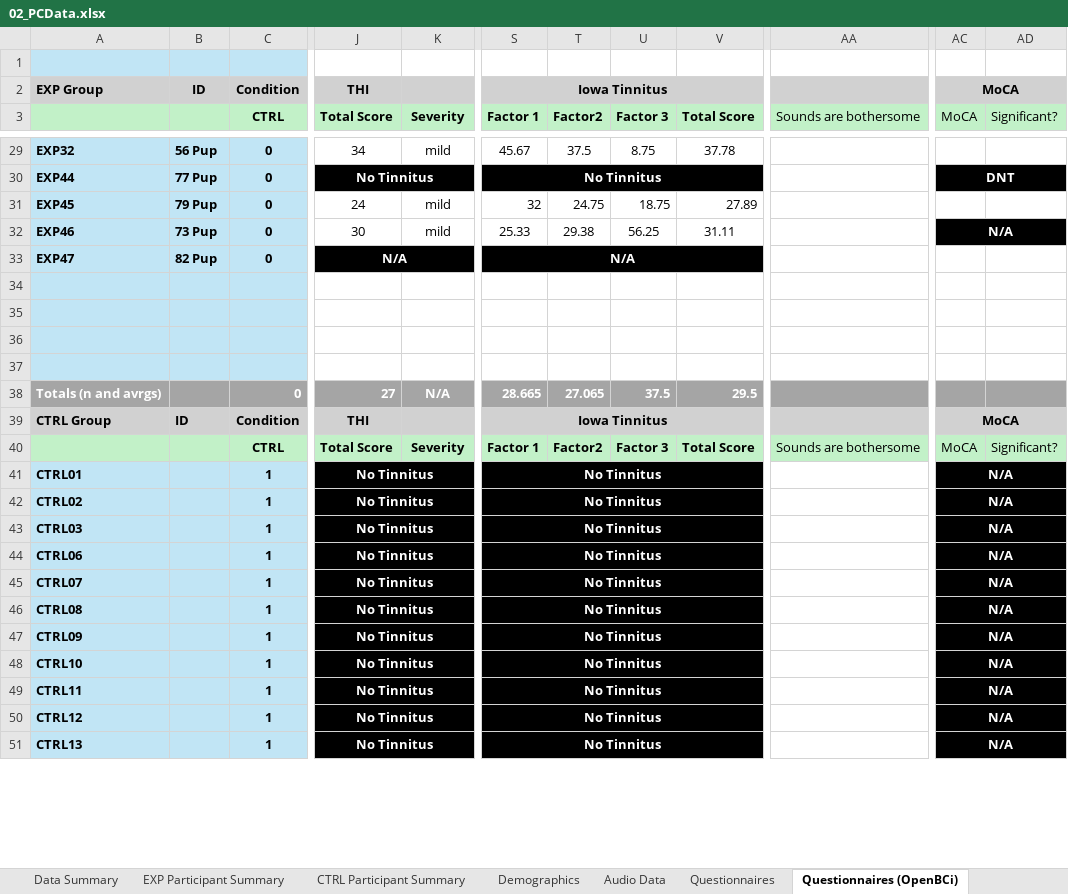
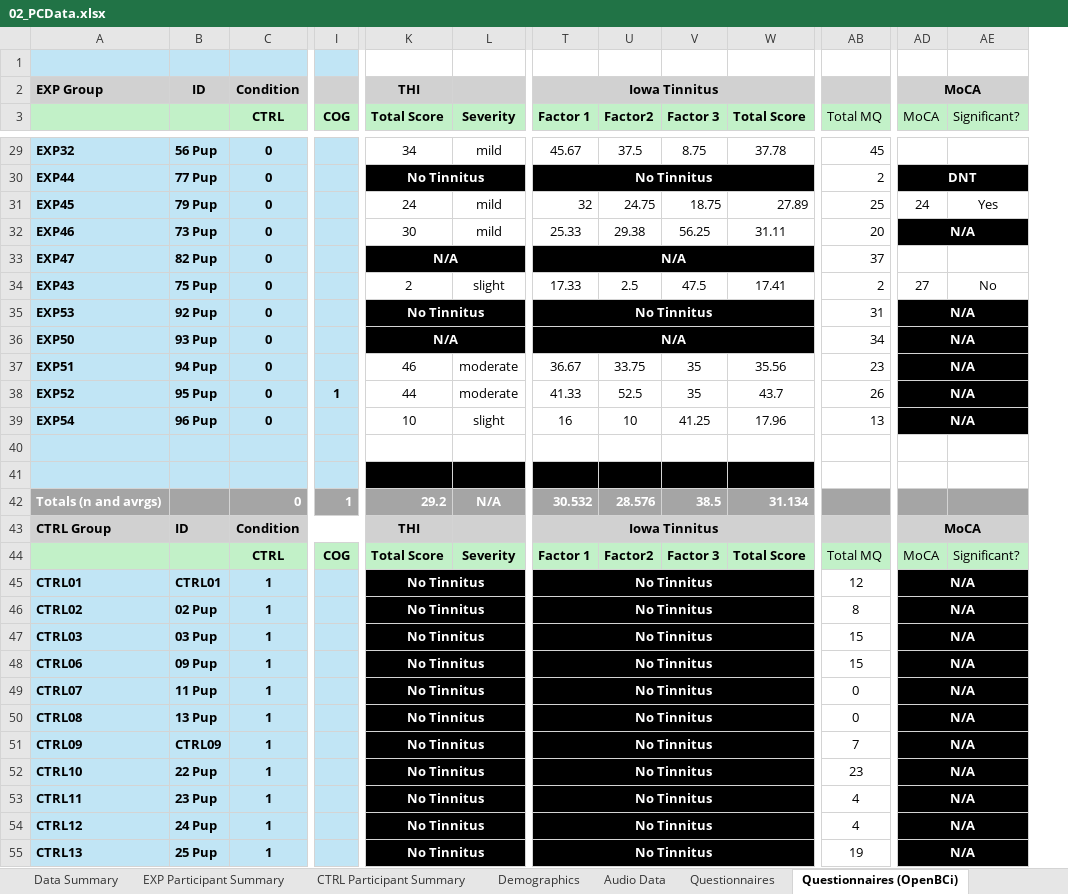
Before and after one commit to anarghya-das/synapse-data-collection, an Excel workbook: processing/02_PCData.xlsx, sheet Questionnaires (OpenBCi), drawn as a sheet; only a part is shown, gaps mark what is left out; values as stored, in another font and other column widths than the file's, no borders; removed rows and columns are numbered as before the commit, all else as after; rows hold the shown columns only; the diff covers the shown part only; the diff names each change by its address in the sheet, - before the commit and + after, or states it on an @@ line.

```diff
--- a/processing/02_PCData.xlsx (sheet Questionnaires (OpenBCi))
+++ b/processing/02_PCData.xlsx (sheet Questionnaires (OpenBCi))
+column I (COG), rows 42-44: 1 |  | COG
-column AA (Sounds are bothersome), row 40: Sounds are bothersome
+column AB (Total MQ), rows 29-33: 45 | 2 | 25 | 20 | 37; rows 44-55: Total MQ | 12 | 8 | 15 | 15 | 0 | 0 | 7 | 23 | 4 | 4 | 19
-AD31 (MoCA): (empty)
+AD31 (MoCA): 24
-AE31 (Significant?): (empty)
+AE31 (Significant?): Yes
+row 34: EXP43 | 75 Pup | 0 |  | 2 | slight | 17.33 | 2.5 | 47.5 | 17.41 | 2 | 27 | No
+row 35: EXP53 | 92 Pup | 0 |  | No Tinnitus |  | No Tinnitus |  |  |  | 31 | N/A
+row 36: EXP50 | 93 Pup | 0 |  | N/A |  | N/A |  |  |  | 34 | N/A
+row 37: EXP51 | 94 Pup | 0 |  | 46 | moderate | 36.67 | 33.75 | 35 | 35.56 | 23 | N/A
+row 38: EXP52 | 95 Pup | 0 | 1 | 44 | moderate | 41.33 | 52.5 | 35 | 43.7 | 26 | N/A
+row 39: EXP54 | 96 Pup | 0 |  | 10 | slight | 16 | 10 | 41.25 | 17.96 | 13 | N/A
-K41:L41 fill: none
+K41:L41 fill: #000000
-T41:W41 fill: none
+T41:W41 fill: #000000
-row 42: (empty)
+row 42: Totals (n and avrgs) |  | 0 | 1 | 29.2 | N/A | 30.532 | 28.576 | 38.5 | 31.134
-A42:C42 fill: #C1E5F5
+A42:C42 fill: #A5A5A5
-K42:W42 fill: none
+K42:W42 fill: #A5A5A5
-AD42:AE42 fill: none
+AD42:AE42 fill: #A5A5A5
-row 37: (empty)
-row 38: Totals (n and avrgs) |  | 0 | 27 | N/A | 28.665 | 27.065 | 37.5 | 29.5
-B45: (empty)
+B45: CTRL01
-B46: (empty)
+B46: 02 Pup
-B47: (empty)
+B47: 03 Pup
-B48: (empty)
+B48: 09 Pup
-B49: (empty)
+B49: 11 Pup
-B50: (empty)
+B50: 13 Pup
-B51: (empty)
+B51: CTRL09
-B52: (empty)
+B52: 22 Pup
-B53: (empty)
+B53: 23 Pup
-B54: (empty)
+B54: 24 Pup
-B55: (empty)
+B55: 25 Pup
```
Also changed, not shown: 11 edited cells and cell formats elsewhere in this sheet, sheet Audio Data, sheet Demographics, formulas that keep their value, 6 other files.
